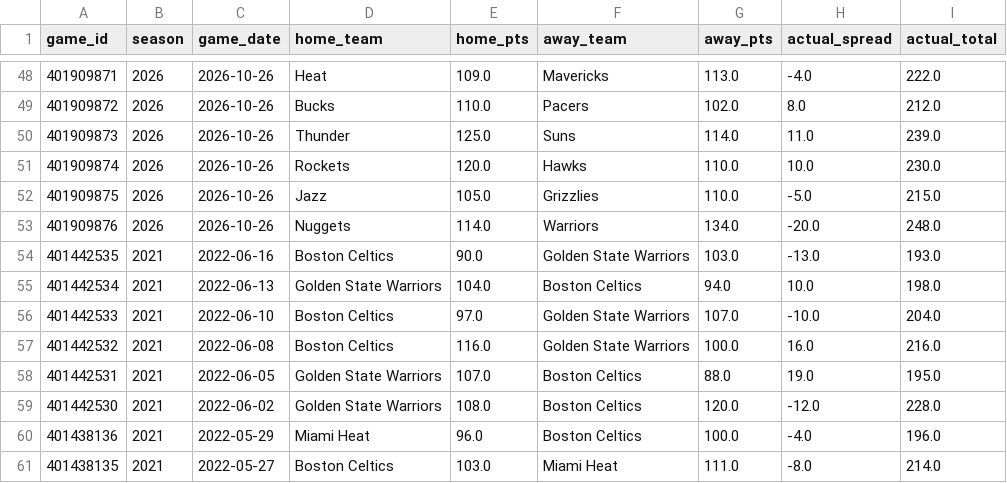
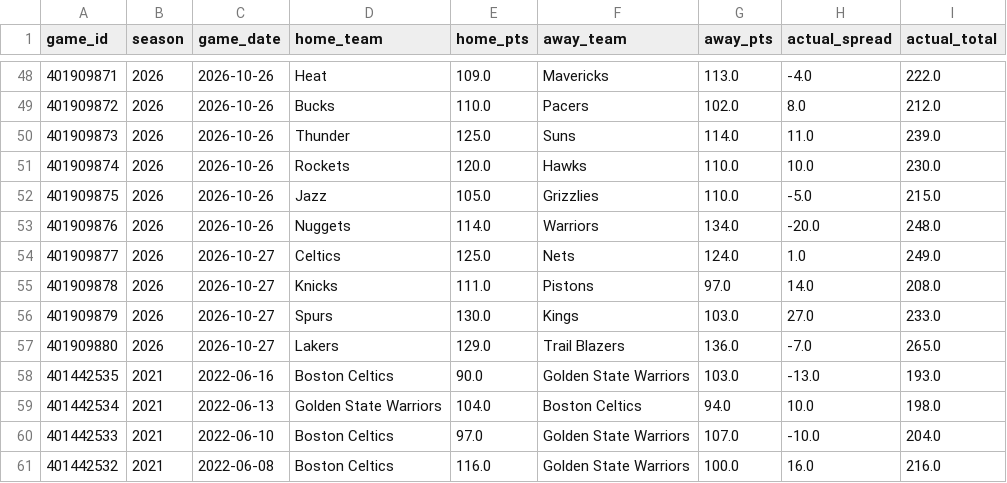
Before and after one commit to bigtyme2k3/Nba-model, a CSV file: data/raw/hoopr_games_master.csv, drawn as a sheet; only a part is shown, gaps mark what is left out; the shorter side is filled out with more unchanged rows.

```diff
--- a/data/raw/hoopr_games_master.csv
+++ b/data/raw/hoopr_games_master.csv
@@ -53,2 +53,6 @@ game_id,season,game_date,home_team,home_pts,away_team,away_pts,actual_spread,act
 401909876,2026,2026-10-26,Nuggets,114.0,Warriors,134.0,-20.0,248.0
+401909877,2026,2026-10-27,Celtics,125.0,Nets,124.0,1.0,249.0
+401909878,2026,2026-10-27,Knicks,111.0,Pistons,97.0,14.0,208.0
+401909879,2026,2026-10-27,Spurs,130.0,Kings,103.0,27.0,233.0
+401909880,2026,2026-10-27,Lakers,129.0,Trail Blazers,136.0,-7.0,265.0
 401442535,2021,2022-06-16,Boston Celtics,90.0,Golden State Warriors,103.0,-13.0,193.0
```
Also changed, not shown: data/raw/espn_current_team_box_2026.csv, data/raw/odds_historical.csv, 38 other files.
